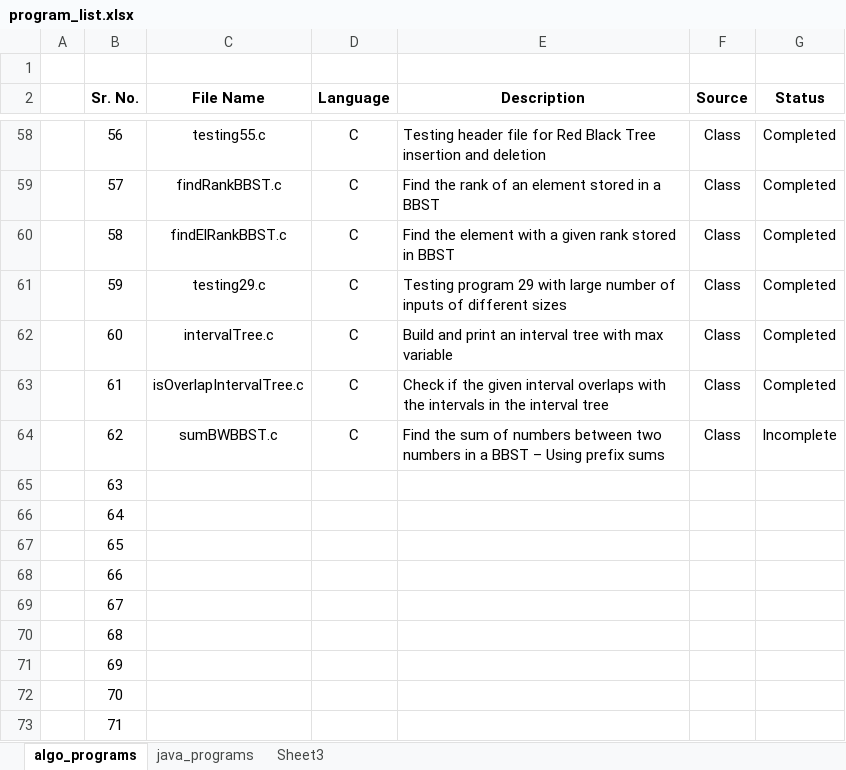
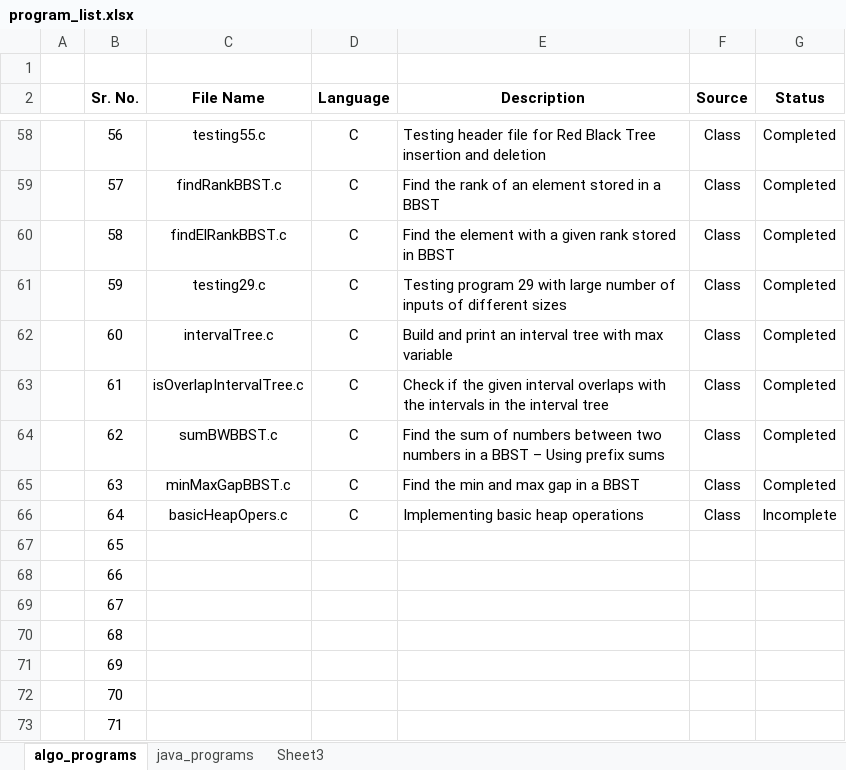
Before and after one commit to progvasu/algo_implementations, an Excel workbook: program_list.xlsx, sheet algo_programs, drawn as a sheet; only a part is shown, gaps mark what is left out; values as stored, in another font and other column widths than the file's, no borders; table styles not drawn; the diff names each change by its address in the sheet, - before the commit and + after, or states it on an @@ line.

Commit message:
Added new programs

```diff
--- a/program_list.xlsx (sheet algo_programs)
+++ b/program_list.xlsx (sheet algo_programs)
-G64 (Status): Incomplete
+G64 (Status): Completed
-C65 (File Name): (empty)
+C65 (File Name): minMaxGapBBST.c
-D65:D66 (Language): (empty)
+D65:D66 (Language): C
-E65 (Description): (empty)
+E65 (Description): Find the min and max gap in a BBST
-F65:F66 (Source): (empty)
+F65:F66 (Source): Class
-G65 (Status): (empty)
+G65 (Status): Completed
-C66 (File Name): (empty)
+C66 (File Name): basicHeapOpers.c
-E66 (Description): (empty)
+E66 (Description): Implementing basic heap operations
-G66 (Status): (empty)
+G66 (Status): Incomplete
```
Also changed, not shown: 8 other files.
